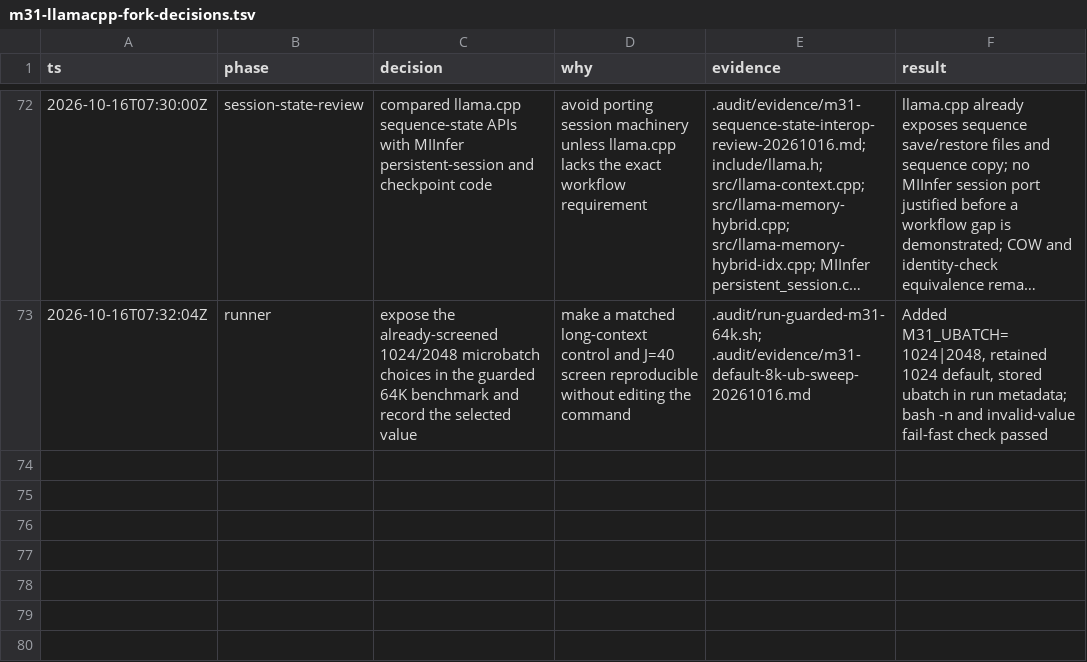
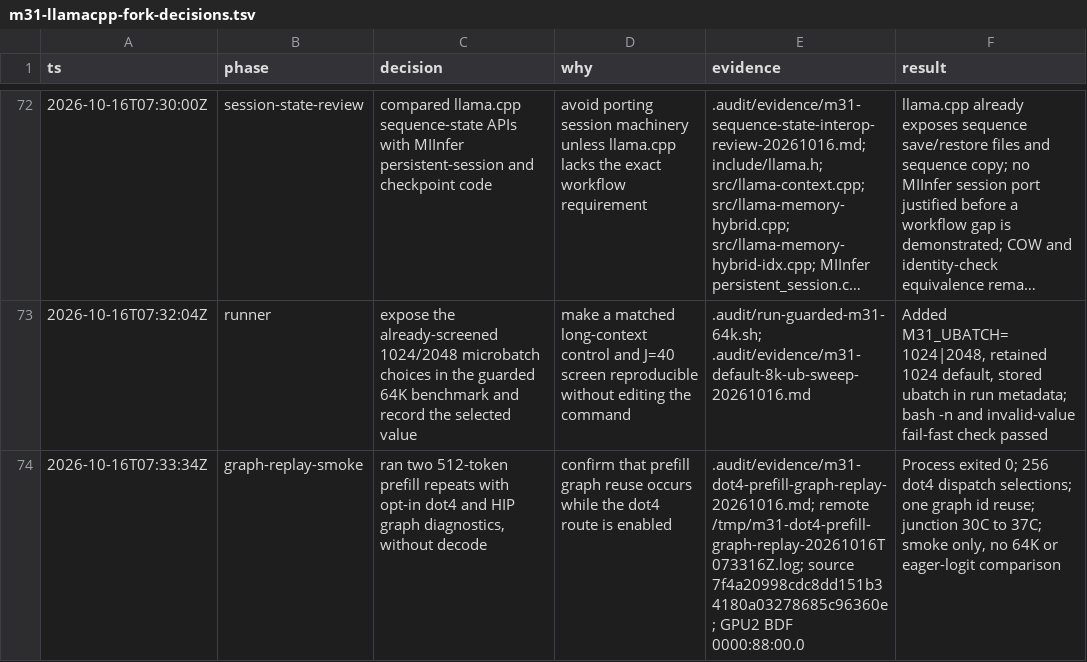
Before and after one commit to GionaGranchelli/llama.cpp, a TSV file: .audit/m31-llamacpp-fork-decisions.tsv, drawn as a sheet; only a part is shown, gaps mark what is left out; long unchanged cells end in …; the diff names each change by its address in the sheet, - before the commit and + after, or states it on an @@ line.

Commit message:
docs: record dot4 prefill graph replay smoke

```diff
--- a/.audit/m31-llamacpp-fork-decisions.tsv
+++ b/.audit/m31-llamacpp-fork-decisions.tsv
+row 74: 2026-10-16T07:33:34Z | graph-replay-smoke | ran two 512-token prefill repeats with opt-in dot4 and HIP graph diagnostics, without decode | confirm that prefill graph reuse occurs while the dot4 route is enabled | .audit/evidence/m31-dot4-prefill-graph-replay-20261016.md; remote /tmp/m31-dot4-prefill-graph-replay-20261016T073316Z.log; source 7f4a20998cdc8dd151b34180a03278685c96360e; GPU2 BDF 0000:88:00.0 | Process exited 0; 256 dot4 dispatch selections; one graph id reuse; junction 30C to 37C; smoke only, no 64K or eager-logit comparison
```
Also changed, not shown: 1 other file.
